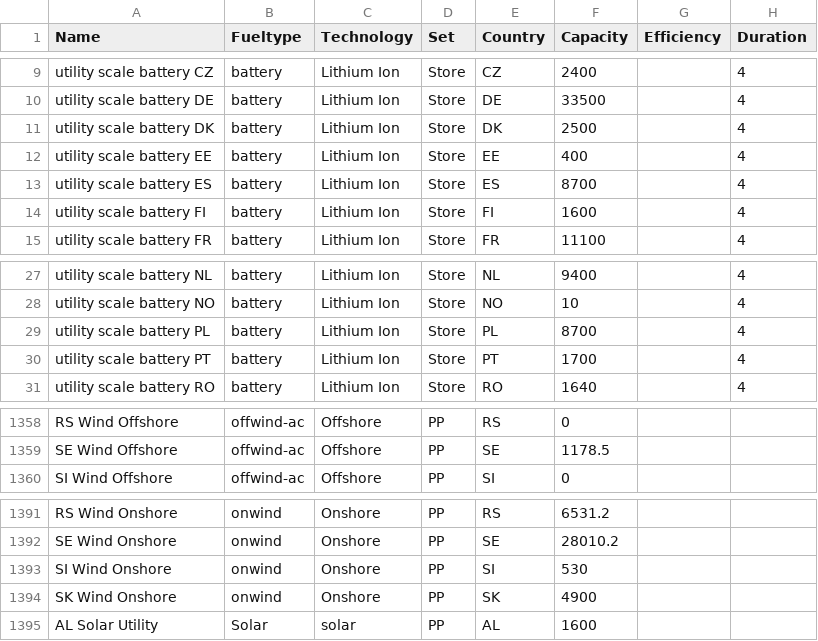
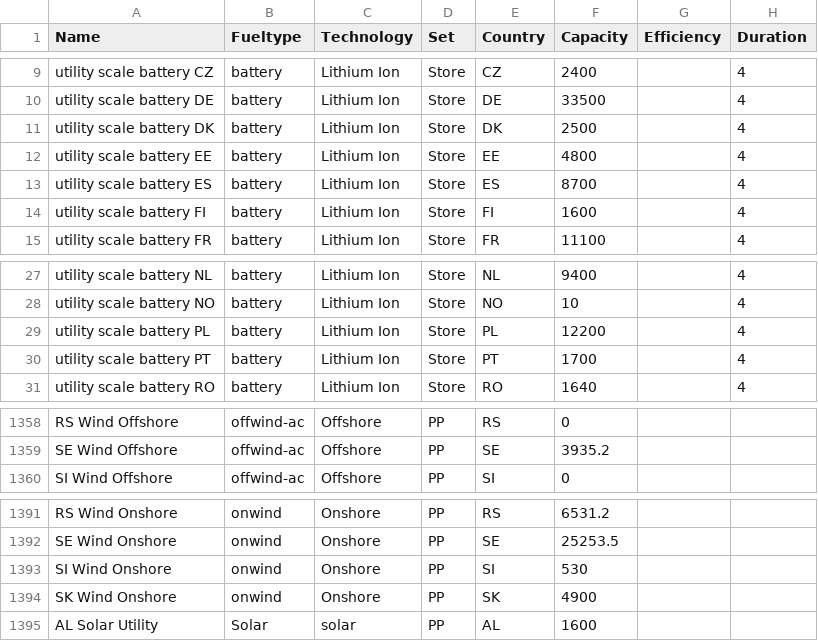
Before and after one commit to open-energy-transition/Ember-Flexibility-Study, a CSV file: data/custom_ppl_2040_highflex.csv, drawn as a sheet; only a part is shown, gaps mark what is left out; the diff covers the shown part only; the diff names each change by its address in the sheet, - before the commit and + after, or states it on an @@ line.

```diff
--- a/data/custom_ppl_2040_highflex.csv
+++ b/data/custom_ppl_2040_highflex.csv
-F12 (Capacity): 400
+F12 (Capacity): 4800
-F29 (Capacity): 8700
+F29 (Capacity): 12200
-F1359 (Capacity): 1178.5
+F1359 (Capacity): 3935.2
-F1392 (Capacity): 28010.2
+F1392 (Capacity): 25253.5
```
Also changed, not shown: 40 edited cells elsewhere in this file, data/custom_ppl_2030_highflex.csv, data/custom_ppl_2030_lowflex.csv, 2 other files.
